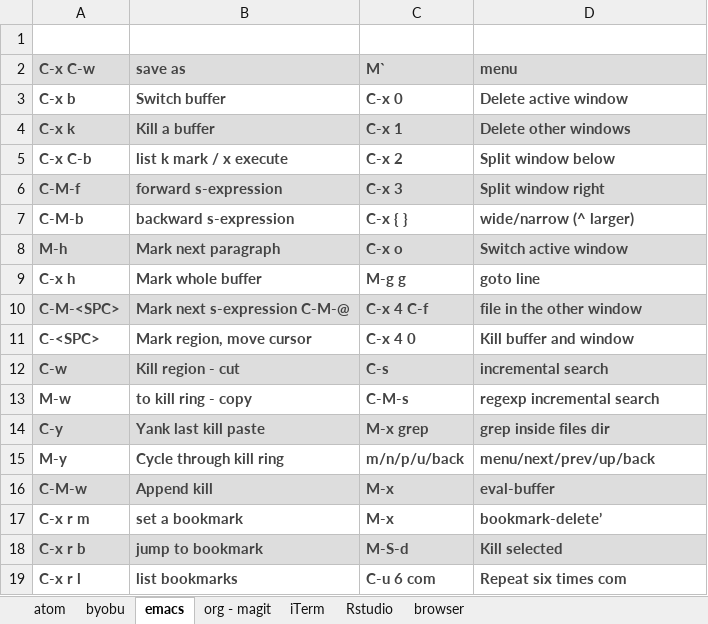
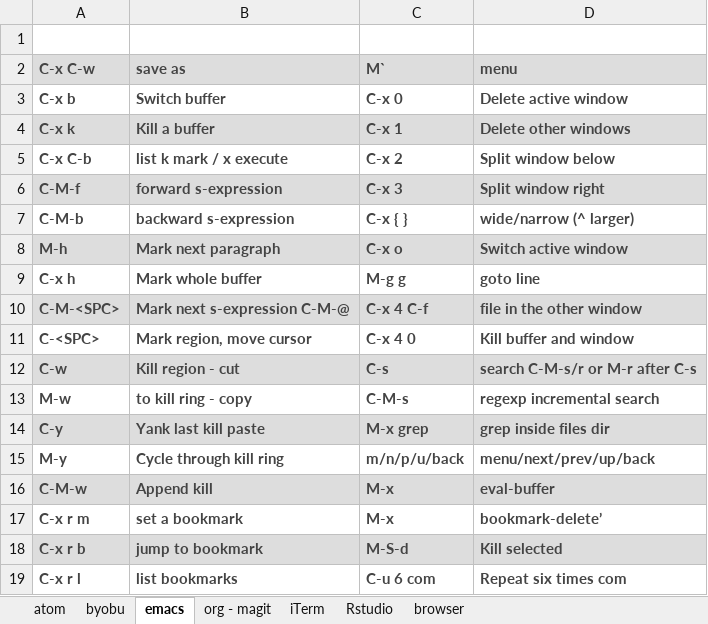
Before and after one commit to verajosemanuel/shortcuts, an Excel workbook: keyShort.xlsx, sheet emacs, drawn as a sheet; values as stored, in another font and other column widths than the file's, no borders; the diff names each change by its address in the sheet, - before the commit and + after, or states it on an @@ line.

```diff
--- a/keyShort.xlsx (sheet emacs)
+++ b/keyShort.xlsx (sheet emacs)
-D12 (menu): incremental search
+D12 (menu): search C-M-s/r or M-r after C-s
```
Also changed, not shown: sheet org - magit, 1 other file.
